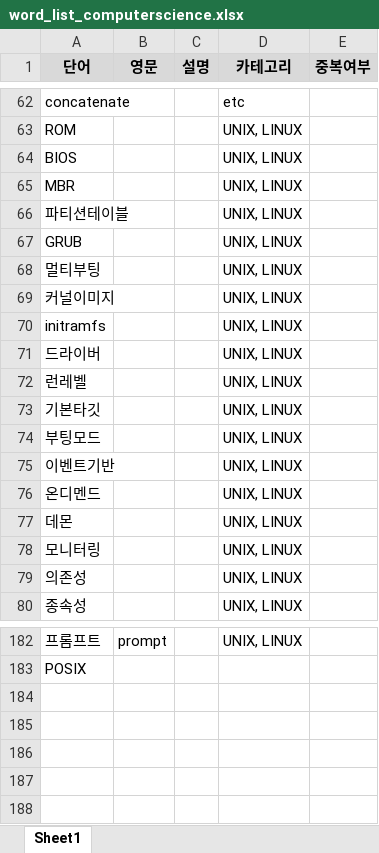
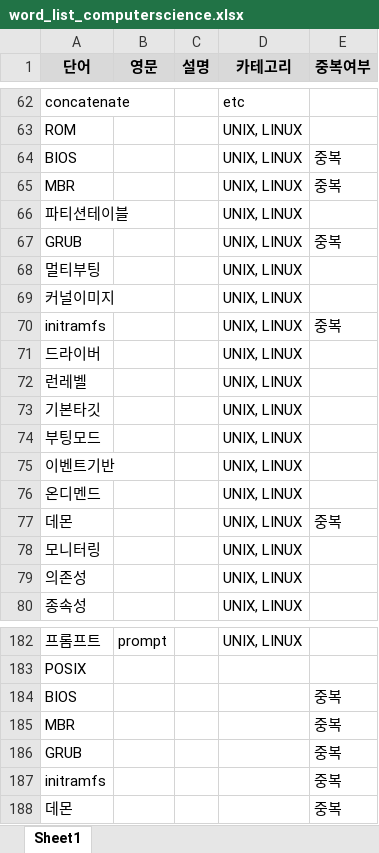
Before and after one commit to whdrns2013/whdrns2013.github.io, an Excel workbook: assets/xlsx/word_list_computerscience.xlsx, sheet Sheet1, drawn as a sheet; only a part is shown, gaps mark what is left out; values as stored, in another font and other column widths than the file's, no borders; the diff names each change by its address in the sheet, - before the commit and + after, or states it on an @@ line.

```diff
--- a/assets/xlsx/word_list_computerscience.xlsx (sheet Sheet1)
+++ b/assets/xlsx/word_list_computerscience.xlsx (sheet Sheet1)
-E64:E65 (중복여부): (empty)
+E64:E65 (중복여부): 중복
-E67 (중복여부): (empty)
+E67 (중복여부): 중복
-E70 (중복여부): (empty)
+E70 (중복여부): 중복
-E77 (중복여부): (empty)
+E77 (중복여부): 중복
+row 184: BIOS |  |  |  | 중복
+row 185: MBR |  |  |  | 중복
+row 186: GRUB |  |  |  | 중복
+row 187: initramfs |  |  |  | 중복
+row 188: 데몬 |  |  |  | 중복
```
Also changed, not shown: assets/xlsx/00_content_list.xlsx, 6 other files.
